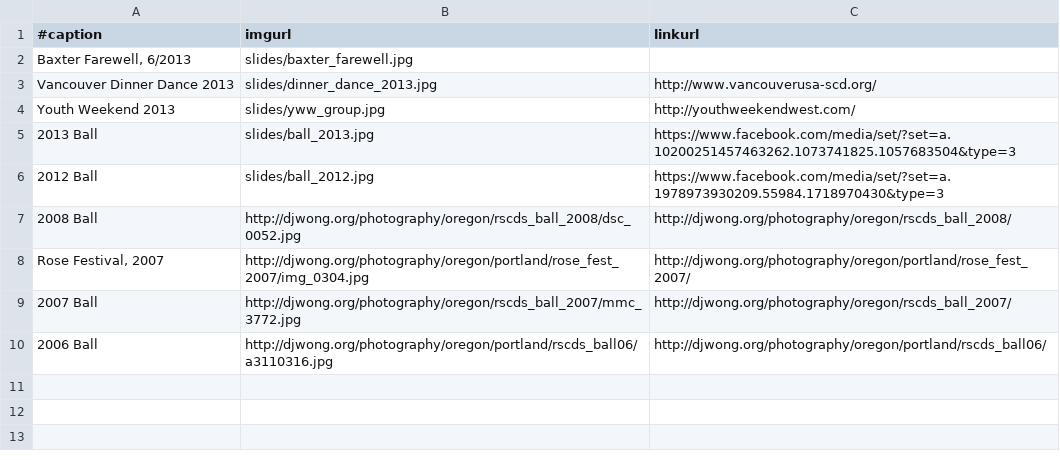
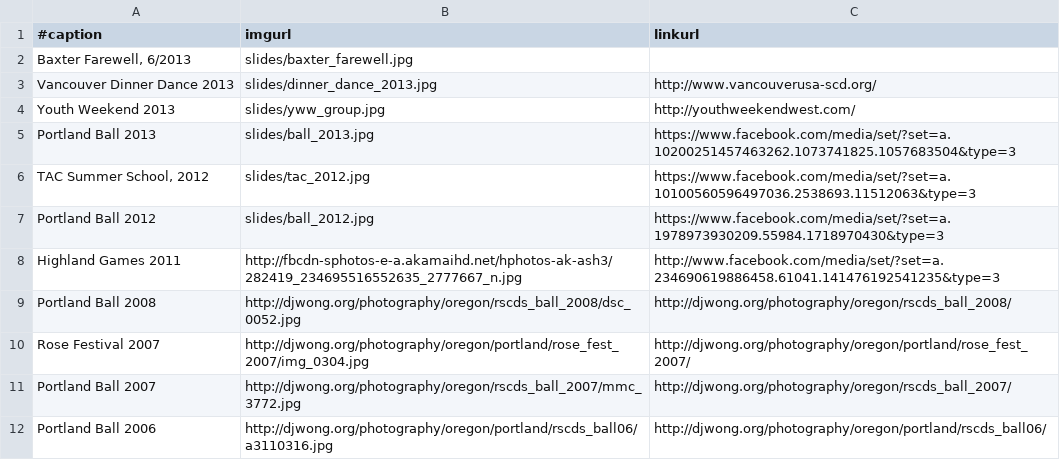
Before and after one commit to djwong/rscds, a CSV file: next/data/slides.csv, drawn as a sheet.

Commit message:
Add more slides!

```diff
--- a/next/data/slides.csv
+++ b/next/data/slides.csv
@@ -4,7 +4,9 @@ Vancouver Dinner Dance 2013|slides/dinner_dance_2013.jpg|http://www.vancouverusa
 Youth Weekend 2013|slides/yww_group.jpg|http://youthweekendwest.com/
-2013 Ball|slides/ball_2013.jpg|https://www.facebook.com/media/set/?set=a.10200251457463262.1073741825.1057683504&type=3
-2012 Ball|slides/ball_2012.jpg|https://www.facebook.com/media/set/?set=a.1978973930209.55984.1718970430&type=3
-2008 Ball|http://djwong.org/photography/oregon/rscds_ball_2008/dsc_0052.jpg|http://djwong.org/photography/oregon/rscds_ball_2008/
-Rose Festival, 2007|http://djwong.org/photography/oregon/portland/rose_fest_2007/img_0304.jpg|http://djwong.org/photography/oregon/portland/rose_fest_2007/
-2007 Ball|http://djwong.org/photography/oregon/rscds_ball_2007/mmc_3772.jpg|http://djwong.org/photography/oregon/rscds_ball_2007/
-2006 Ball|http://djwong.org/photography/oregon/portland/rscds_ball06/a3110316.jpg|http://djwong.org/photography/oregon/portland/rscds_ball06/
+Portland Ball 2013|slides/ball_2013.jpg|https://www.facebook.com/media/set/?set=a.10200251457463262.1073741825.1057683504&type=3
+TAC Summer School, 2012|slides/tac_2012.jpg|https://www.facebook.com/media/set/?set=a.10100560596497036.2538693.11512063&type=3
+Portland Ball 2012|slides/ball_2012.jpg|https://www.facebook.com/media/set/?set=a.1978973930209.55984.1718970430&type=3
+Highland Games 2011|http://fbcdn-sphotos-e-a.akamaihd.net/hphotos-ak-ash3/282419_234695516552635_2777667_n.jpg|http://www.facebook.com/media/set/?set=a.234690619886458.61041.141476192541235&type=3
+Portland Ball 2008|http://djwong.org/photography/oregon/rscds_ball_2008/dsc_0052.jpg|http://djwong.org/photography/oregon/rscds_ball_2008/
+Rose Festival 2007|http://djwong.org/photography/oregon/portland/rose_fest_2007/img_0304.jpg|http://djwong.org/photography/oregon/portland/rose_fest_2007/
+Portland Ball 2007|http://djwong.org/photography/oregon/rscds_ball_2007/mmc_3772.jpg|http://djwong.org/photography/oregon/rscds_ball_2007/
+Portland Ball 2006|http://djwong.org/photography/oregon/portland/rscds_ball06/a3110316.jpg|http://djwong.org/photography/oregon/portland/rscds_ball06/
```
Also changed, not shown: 1 other file.
